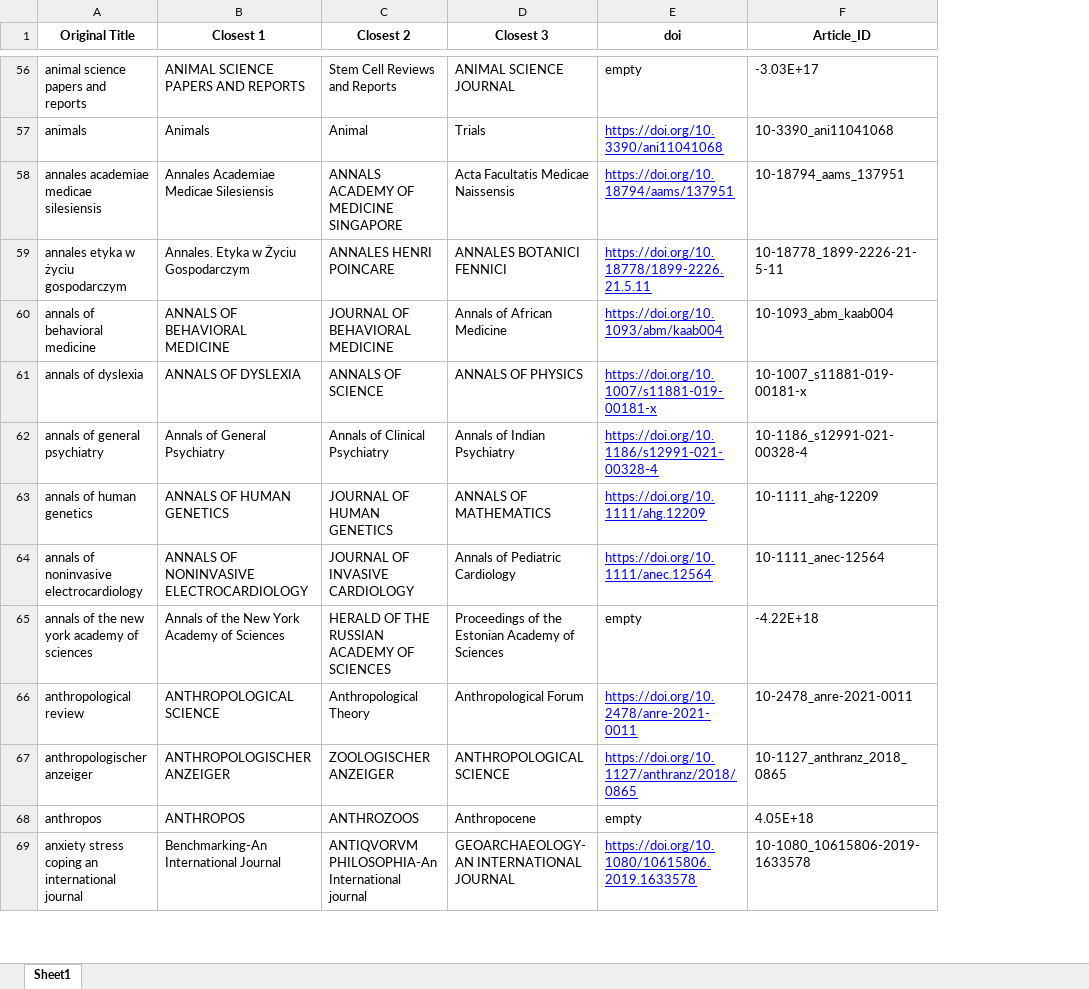
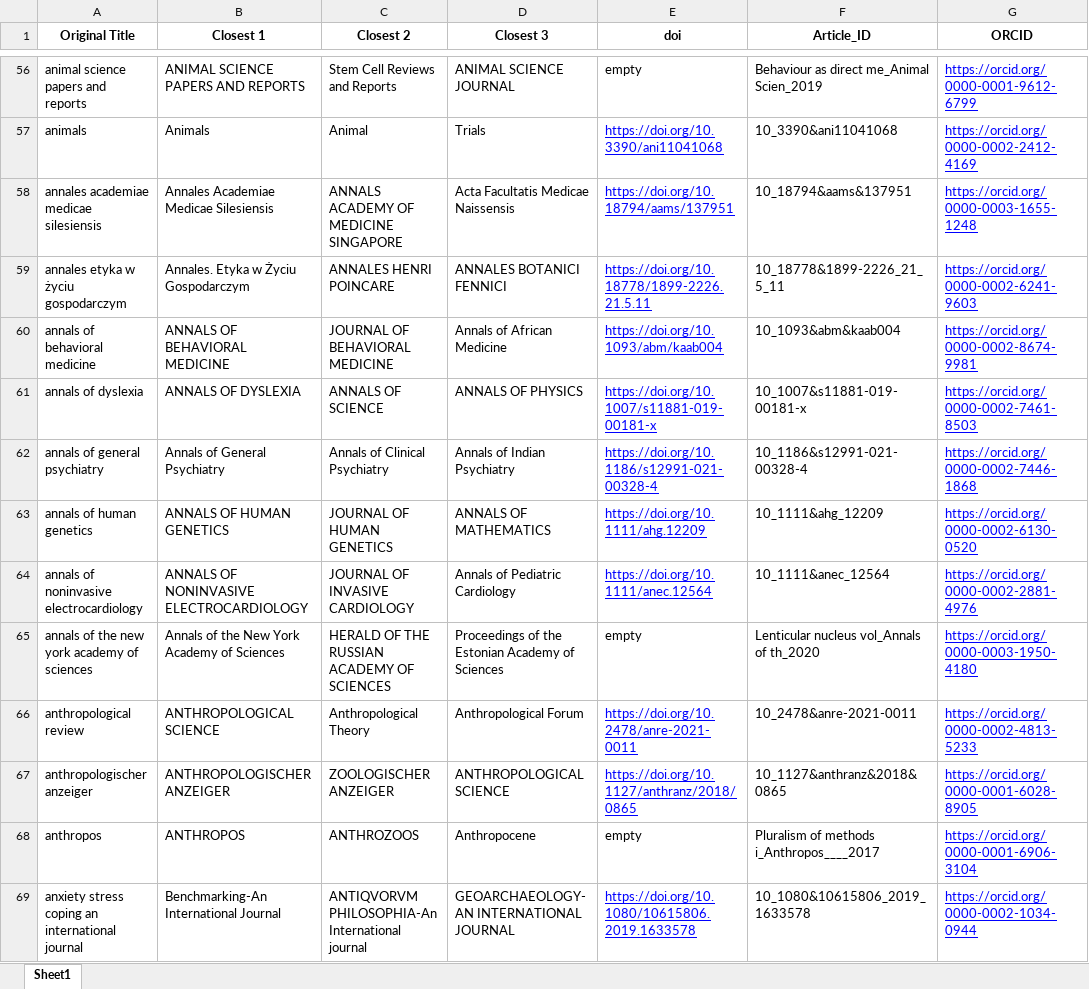
Before and after one commit to hplisiecki/ranking, an Excel workbook: data/journal_cleaning/closest_titles_with_doi.xlsx, sheet Sheet1, drawn as a sheet; only a part is shown, gaps mark what is left out; values as stored, in another font and other column widths than the file's, no borders; the diff covers the shown part only; the diff names each change by its address in the sheet, - before the commit and + after, or states it on an @@ line.

```diff
--- a/data/journal_cleaning/closest_titles_with_doi.xlsx (sheet Sheet1)
+++ b/data/journal_cleaning/closest_titles_with_doi.xlsx (sheet Sheet1)
+column G (ORCID), rows 56-69: https://orcid.org/0000-0001-9612-6799 | https://orcid.org/0000-0002-2412-4169 | https://orcid.org/0000-0003-1655-1248 | https://orcid.org/0000-0002-6241-9603 | https://orcid.org/0000-0002-8674-9981 | https://orcid.org/0000-0002-7461-8503 | https://orcid.org/0000-0002-7446-1868 | https://orcid.org/0000-0002-6130-0520 | https://orcid.org/0000-0002-2881-4976 | https://orcid.org/0000-0003-1950-4180 | https://orcid.org/0000-0002-4813-5233 | https://orcid.org/0000-0001-6028-8905 | https://orcid.org/0000-0001-6906-3104 | https://orcid.org/0000-0002-1034-0944
-F56 (Article_ID): -3.03E+17
+F56 (Article_ID): Behaviour as direct me_Animal Scien_2019
-F57 (Article_ID): 10-3390_ani11041068
+F57 (Article_ID): 10_3390&ani11041068
-F58 (Article_ID): 10-18794_aams_137951
+F58 (Article_ID): 10_18794&aams&137951
-F59 (Article_ID): 10-18778_1899-2226-21-5-11
+F59 (Article_ID): 10_18778&1899-2226_21_5_11
-F60 (Article_ID): 10-1093_abm_kaab004
+F60 (Article_ID): 10_1093&abm&kaab004
-F61 (Article_ID): 10-1007_s11881-019-00181-x
+F61 (Article_ID): 10_1007&s11881-019-00181-x
-F62 (Article_ID): 10-1186_s12991-021-00328-4
+F62 (Article_ID): 10_1186&s12991-021-00328-4
-F63 (Article_ID): 10-1111_ahg-12209
+F63 (Article_ID): 10_1111&ahg_12209
-F64 (Article_ID): 10-1111_anec-12564
+F64 (Article_ID): 10_1111&anec_12564
-F65 (Article_ID): -4.22E+18
+F65 (Article_ID): Lenticular nucleus vol_Annals of th_2020
-F66 (Article_ID): 10-2478_anre-2021-0011
+F66 (Article_ID): 10_2478&anre-2021-0011
-F67 (Article_ID): 10-1127_anthranz_2018_0865
+F67 (Article_ID): 10_1127&anthranz&2018&0865
-F68 (Article_ID): 4.05E+18
+F68 (Article_ID): Pluralism of methods i_Anthropos____2017
-F69 (Article_ID): 10-1080_10615806-2019-1633578
+F69 (Article_ID): 10_1080&10615806_2019_1633578
```
Also changed, not shown: 1137 edited cells elsewhere in this sheet, 2 other files.
